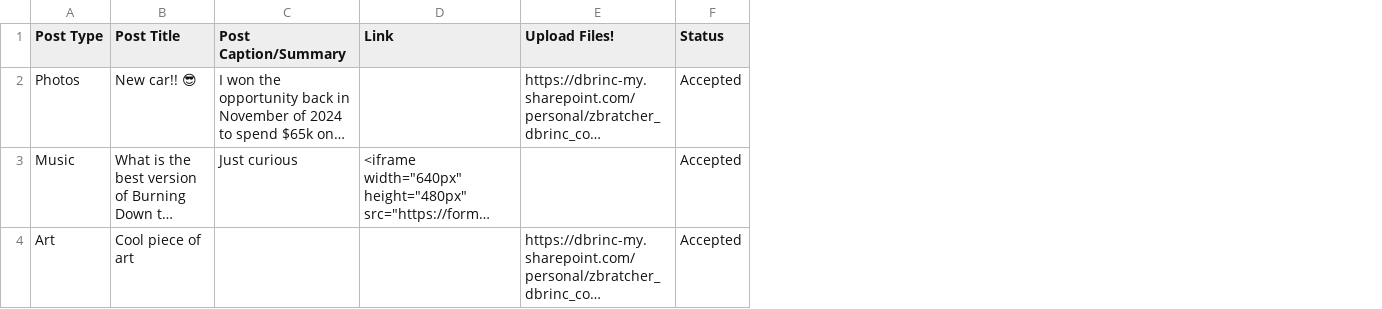
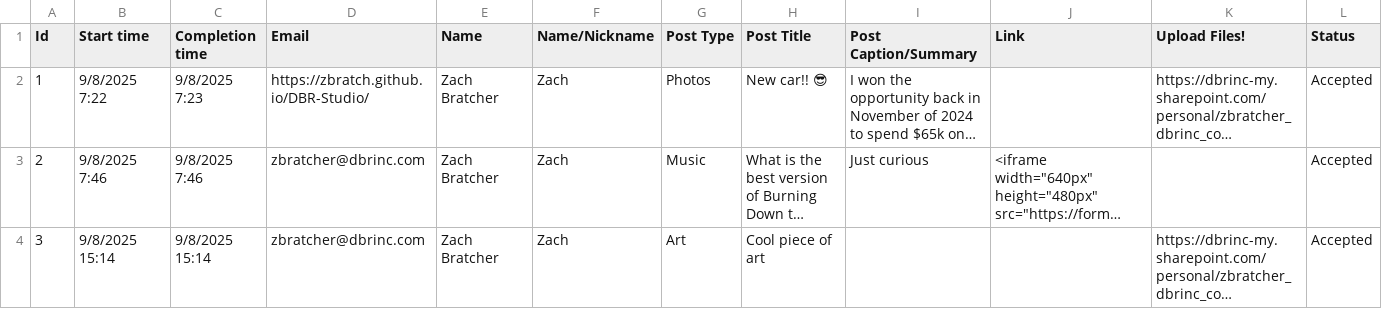
Before and after one commit to zbratch/zbratch.github.io, a TSV file: DBR-Studio/data/submissions.tsv, drawn as a sheet; long unchanged cells end in …; the diff names each change by its address in the sheet, - before the commit and + after, or states it on an @@ line.

Commit message:
data and backend update

```diff
--- a/DBR-Studio/data/submissions.tsv
+++ b/DBR-Studio/data/submissions.tsv
+column A (Id), rows 2-4: 1 | 2 | 3
+column B (Start time), rows 2-4: 9/8/2025 7:22 | 9/8/2025 7:46 | 9/8/2025 15:14
+column C (Completion time), rows 2-4: 9/8/2025 7:23 | 9/8/2025 7:46 | 9/8/2025 15:14
+column D (Email), rows 2-4: https://zbratch.github.io/DBR-Studio/ | zbratcher@dbrinc.com | zbratcher@dbrinc.com
+column E (Name), rows 2-4: all Zach Bratcher
+column F (Name/Nickname), rows 2-4: all Zach
```
Also changed, not shown: 2 other files.
